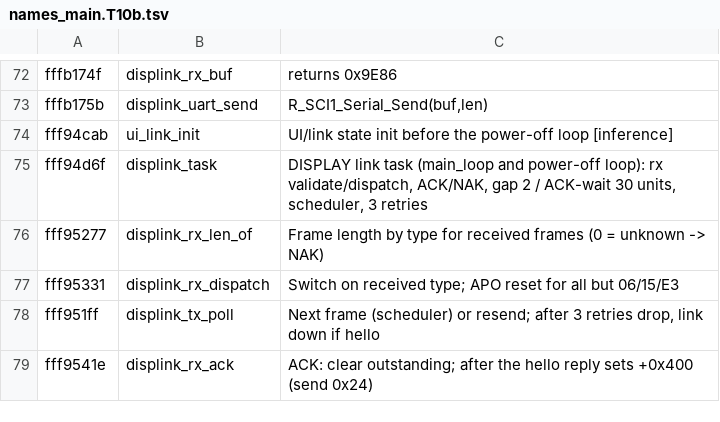
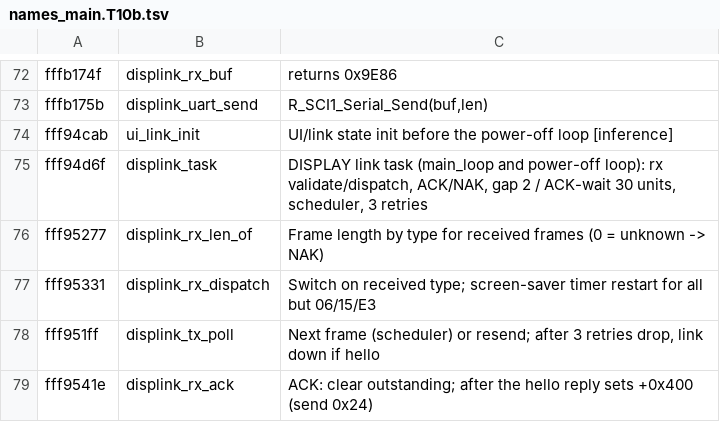
Before and after one commit to Reid-n0rc/FT-710_Firmware, a TSV file: tools/ghidra/names_main.T10b.tsv, drawn as a sheet; only a part is shown, gaps mark what is left out.

```diff
--- a/tools/ghidra/names_main.T10b.tsv
+++ b/tools/ghidra/names_main.T10b.tsv
@@ -76,3 +76,3 @@ fff94d6f	displink_task	DISPLAY link task (main_loop and power-off loop): rx vali
 fff95277	displink_rx_len_of	Frame length by type for received frames (0 = unknown -> NAK)
-fff95331	displink_rx_dispatch	Switch on received type; APO reset for all but 06/15/E3
+fff95331	displink_rx_dispatch	Switch on received type; screen-saver timer restart for all but 06/15/E3
 fff951ff	displink_tx_poll	Next frame (scheduler) or resend; after 3 retries drop, link down if hello
```
Also changed, not shown: tools/ghidra/names_main.tsv, tools/ghidra/signatures_main.tsv, 8 other files.
